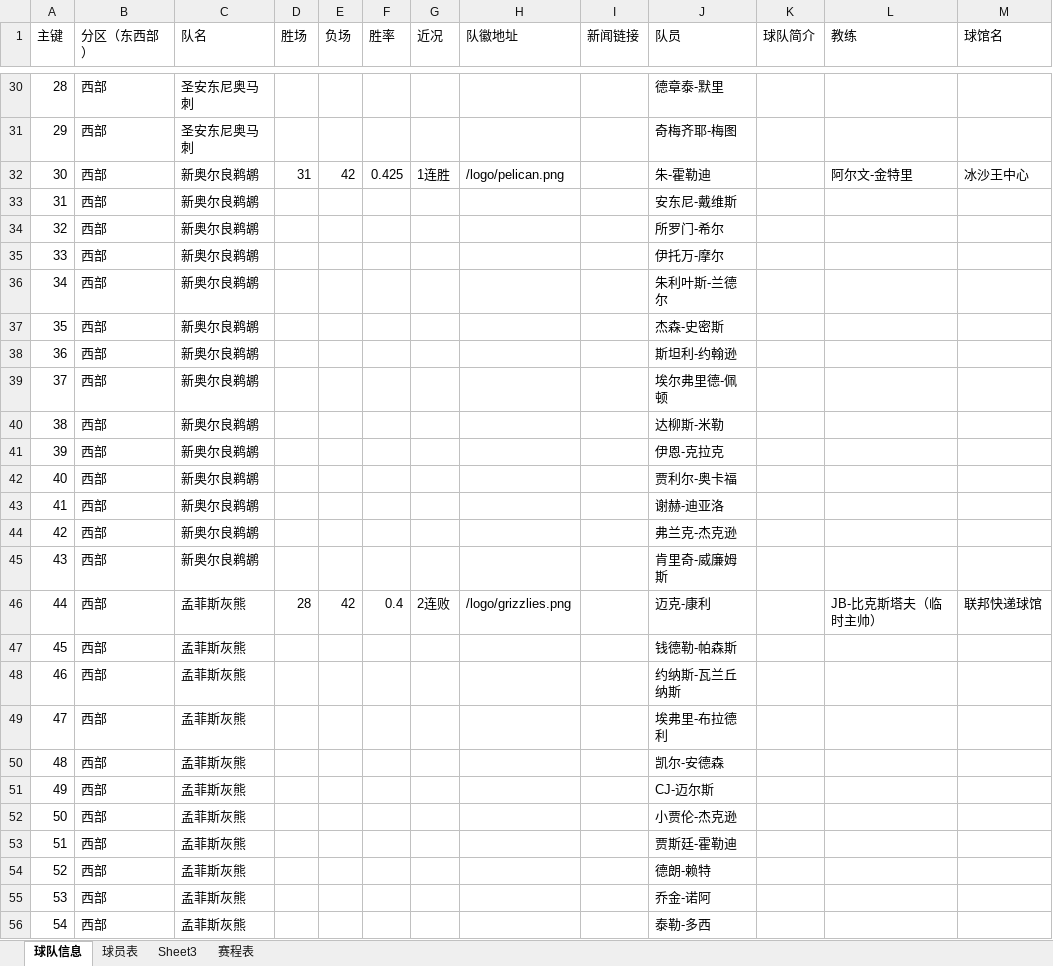
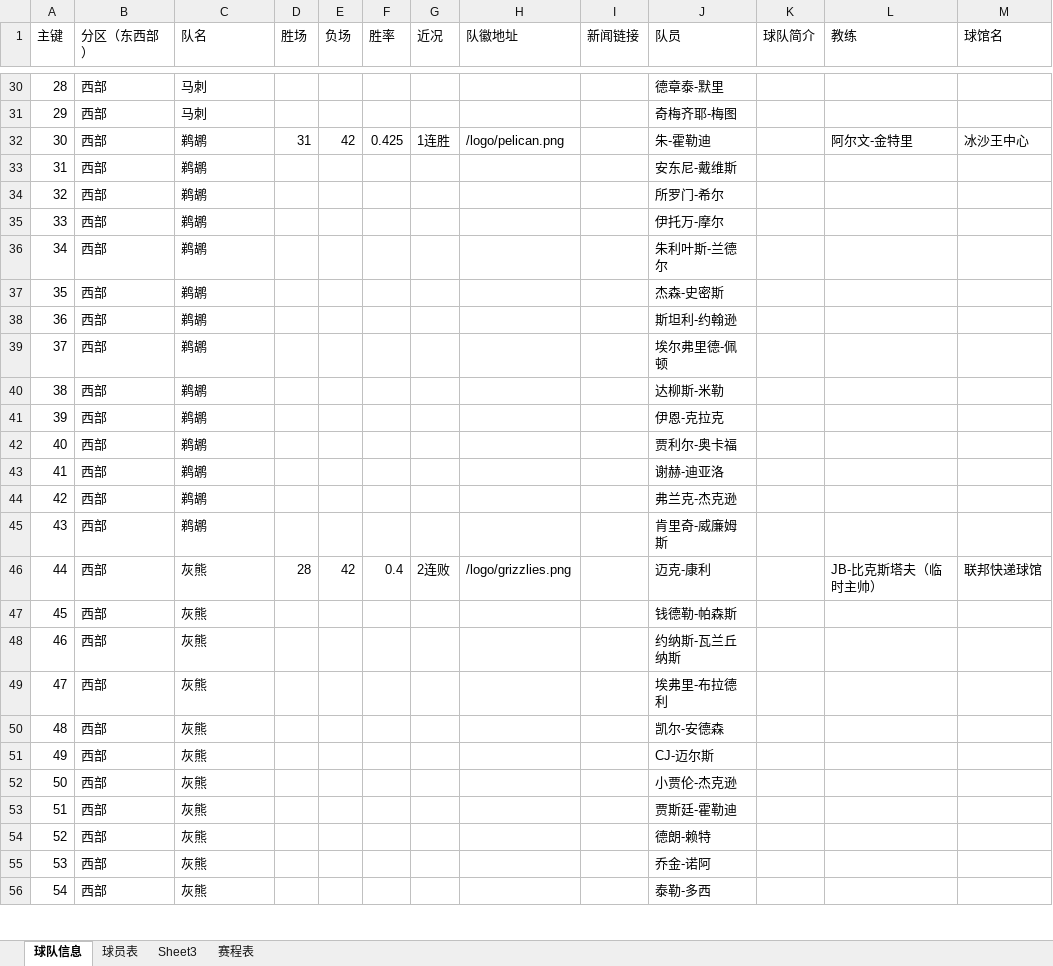
Before and after one commit to lin12345612/bishe, an Excel workbook: 网站相关/data.xlsx, sheet 球队信息, drawn as a sheet; only a part is shown, gaps mark what is left out; values as stored, in another font and other column widths than the file's, no borders; the diff covers the shown part only; the diff names each change by its address in the sheet, - before the commit and + after, or states it on an @@ line.

```diff
--- a/网站相关/data.xlsx (sheet 球队信息)
+++ b/网站相关/data.xlsx (sheet 球队信息)
-C30:C31 (队名): 圣安东尼奥马刺
+C30:C31 (队名): 马刺
-C32:C45 (队名): 新奥尔良鹈鹕
+C32:C45 (队名): 鹈鹕
-C46:C56 (队名): 孟菲斯灰熊
+C46:C56 (队名): 灰熊
```
Also changed, not shown: 397 edited cells elsewhere in this sheet.
